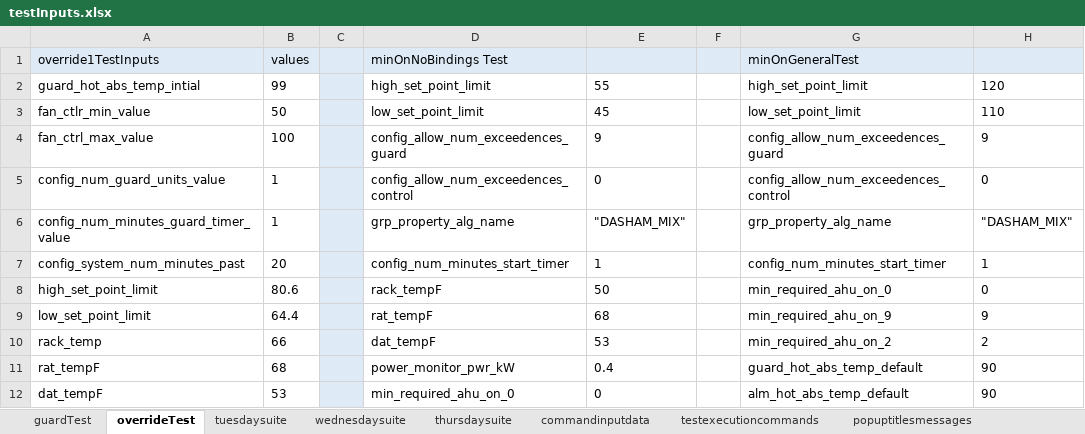
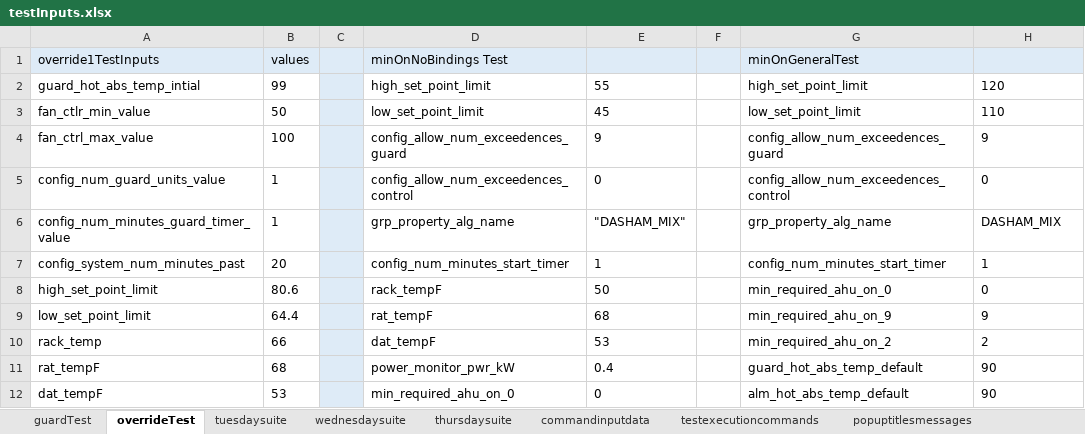
Before and after one commit to ananiac/AuQA, an Excel workbook: Inputs/testInputs.xlsx, sheet overrideTest, drawn as a sheet; only a part is shown; values as stored, in another font and other column widths than the file's, no borders; the diff names each change by its address in the sheet, - before the commit and + after, or states it on an @@ line.

```diff
--- a/Inputs/testInputs.xlsx (sheet overrideTest)
+++ b/Inputs/testInputs.xlsx (sheet overrideTest)
-H6: "DASHAM_MIX"
+H6: DASHAM_MIX
```
Also changed, not shown: 2 other files.
